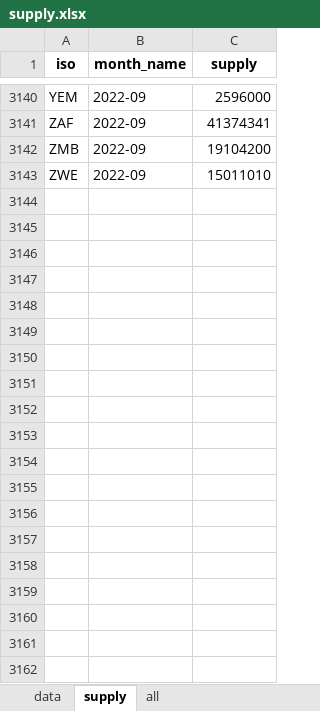
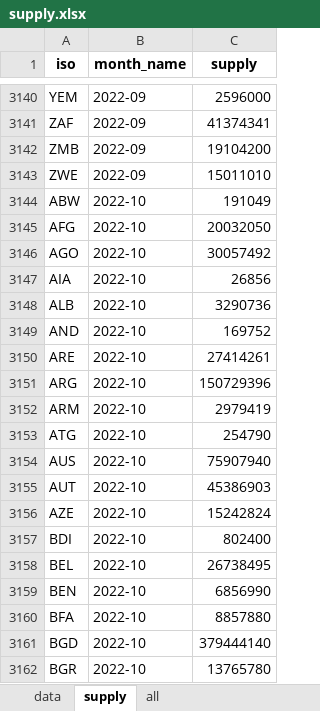
Before and after one commit to brooksdonald/cvap, an Excel workbook: data/input/interim/supply.xlsx, sheet supply, drawn as a sheet; only a part is shown, gaps mark what is left out; values as stored, in another font and other column widths than the file's, no borders; the diff covers the shown part only; the diff names each change by its address in the sheet, - before the commit and + after, or states it on an @@ line.

```diff
--- a/data/input/interim/supply.xlsx (sheet supply)
+++ b/data/input/interim/supply.xlsx (sheet supply)
+row 3144: ABW | 2022-10 | 191049
+row 3145: AFG | 2022-10 | 20032050
+row 3146: AGO | 2022-10 | 30057492
+row 3147: AIA | 2022-10 | 26856
+row 3148: ALB | 2022-10 | 3290736
+row 3149: AND | 2022-10 | 169752
+row 3150: ARE | 2022-10 | 27414261
+row 3151: ARG | 2022-10 | 150729396
+row 3152: ARM | 2022-10 | 2979419
+row 3153: ATG | 2022-10 | 254790
+row 3154: AUS | 2022-10 | 75907940
+row 3155: AUT | 2022-10 | 45386903
+row 3156: AZE | 2022-10 | 15242824
+row 3157: BDI | 2022-10 | 802400
+row 3158: BEL | 2022-10 | 26738495
+row 3159: BEN | 2022-10 | 6856990
+row 3160: BFA | 2022-10 | 8857880
+row 3161: BGD | 2022-10 | 379444140
+row 3162: BGR | 2022-10 | 13765780
```
Also changed, not shown: 191 added rows elsewhere in this sheet, sheet all, sheet data, data/input/base_financing_cds.xlsx, data/input/base_financing_urgent.xlsx, 51 other files.
